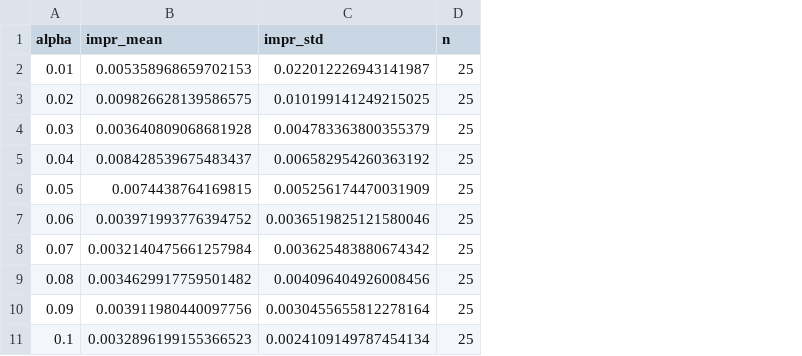
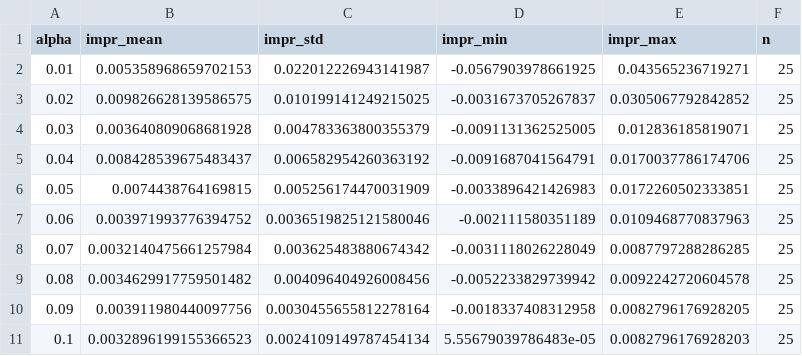
Before and after one commit to GianMan89/uncertainty-aware-ship-classification, a CSV file: results/waves_improvement_by_alpha.csv, drawn as a sheet; the diff names each change by its address in the sheet, - before the commit and + after, or states it on an @@ line.

Commit message:
Update: additional comparison statistics global vs. WAVES

```diff
--- a/results/waves_improvement_by_alpha.csv
+++ b/results/waves_improvement_by_alpha.csv
+column D (impr_min), rows 2-11: -0.0567903978661925 | -0.0031673705267837 | -0.0091131362525005 | -0.0091687041564791 | -0.0033896421426983 | -0.002111580351189 | -0.0031118026228049 | -0.0052233829739942 | -0.0018337408312958 | 5.55679039786483e-05
+column E (impr_max), rows 2-11: 0.043565236719271 | 0.0305067792842852 | 0.012836185819071 | 0.0170037786174706 | 0.0172260502333851 | 0.0109468770837963 | 0.0087797288286285 | 0.0092242720604578 | 0.0082796176928205 | 0.0082796176928203
```
Also changed, not shown: results/waves_improvement_by_model.csv, results/waves_improvement_by_nbins.csv, 4 other files.
